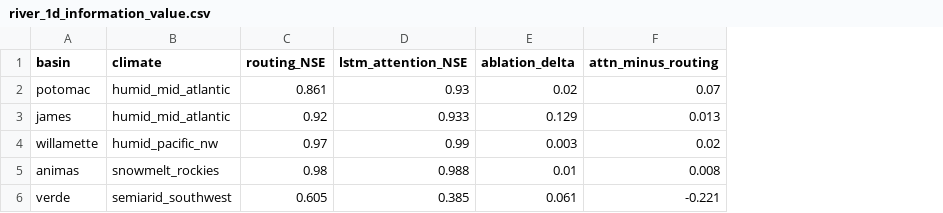
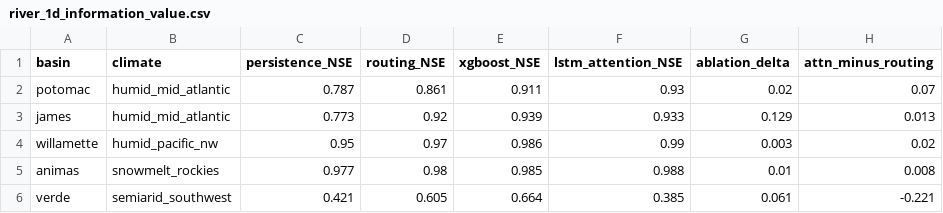
Before and after one commit to Az0998/forecast-information-value, a CSV file: results/tables/river_1d_information_value.csv, drawn as a sheet; the diff names each change by its address in the sheet, - before the commit and + after, or states it on an @@ line.

```diff
--- a/results/tables/river_1d_information_value.csv
+++ b/results/tables/river_1d_information_value.csv
+column C (persistence_NSE), rows 2-6: 0.787 | 0.773 | 0.95 | 0.977 | 0.421
+column E (xgboost_NSE), rows 2-6: 0.911 | 0.939 | 0.986 | 0.985 | 0.664
```
Also changed, not shown: results/tables/bottleneck_summary.csv, results/tables/ocean_multilead_skill.csv, 40 other files.
